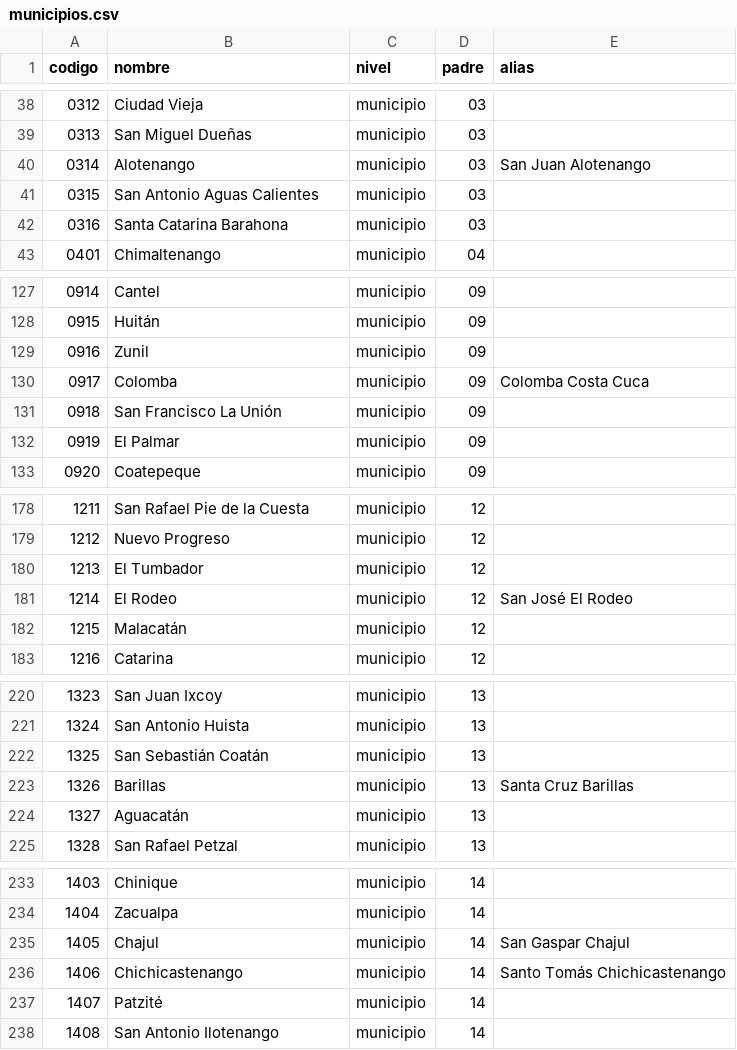
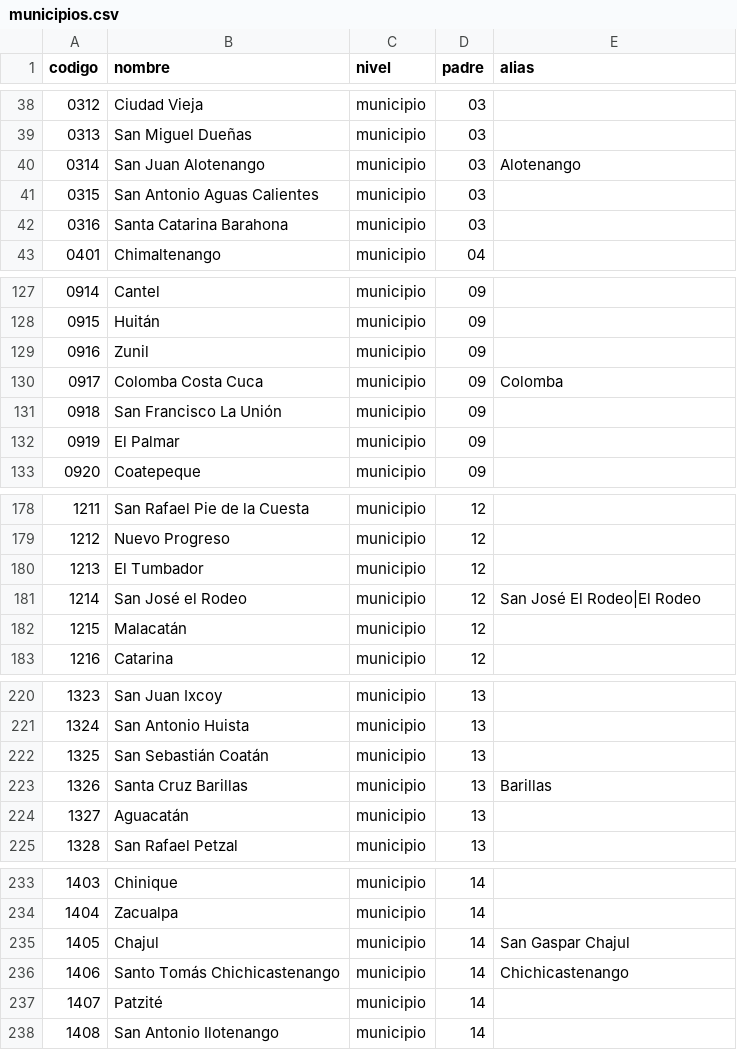
Before and after one commit to tono88/faro-ine-2026, a CSV file: datos/catalogo/municipios.csv, drawn as a sheet; only a part is shown, gaps mark what is left out; the diff covers the shown part only.

```diff
--- a/datos/catalogo/municipios.csv
+++ b/datos/catalogo/municipios.csv
@@ -39,3 +39,3 @@ codigo,nombre,nivel,padre,alias
 0313,San Miguel Dueñas,municipio,03,
-0314,Alotenango,municipio,03,San Juan Alotenango
+0314,San Juan Alotenango,municipio,03,Alotenango
 0315,San Antonio Aguas Calientes,municipio,03,
@@ -129,3 +129,3 @@ codigo,nombre,nivel,padre,alias
 0916,Zunil,municipio,09,
-0917,Colomba,municipio,09,Colomba Costa Cuca
+0917,Colomba Costa Cuca,municipio,09,Colomba
 0918,San Francisco La Unión,municipio,09,
@@ -180,3 +180,3 @@ codigo,nombre,nivel,padre,alias
 1213,El Tumbador,municipio,12,
-1214,El Rodeo,municipio,12,San José El Rodeo
+1214,San José el Rodeo,municipio,12,San José El Rodeo|El Rodeo
 1215,Malacatán,municipio,12,
@@ -222,3 +222,3 @@ codigo,nombre,nivel,padre,alias
 1325,San Sebastián Coatán,municipio,13,
-1326,Barillas,municipio,13,Santa Cruz Barillas
+1326,Santa Cruz Barillas,municipio,13,Barillas
 1327,Aguacatán,municipio,13,
@@ -235,3 +235,3 @@ codigo,nombre,nivel,padre,alias
 1405,Chajul,municipio,14,San Gaspar Chajul
-1406,Chichicastenango,municipio,14,Santo Tomás Chichicastenango
+1406,Santo Tomás Chichicastenango,municipio,14,Chichicastenango
 1407,Patzité,municipio,14,
```
Also changed, not shown: 35 edited cells elsewhere in this file, 11 other files.
